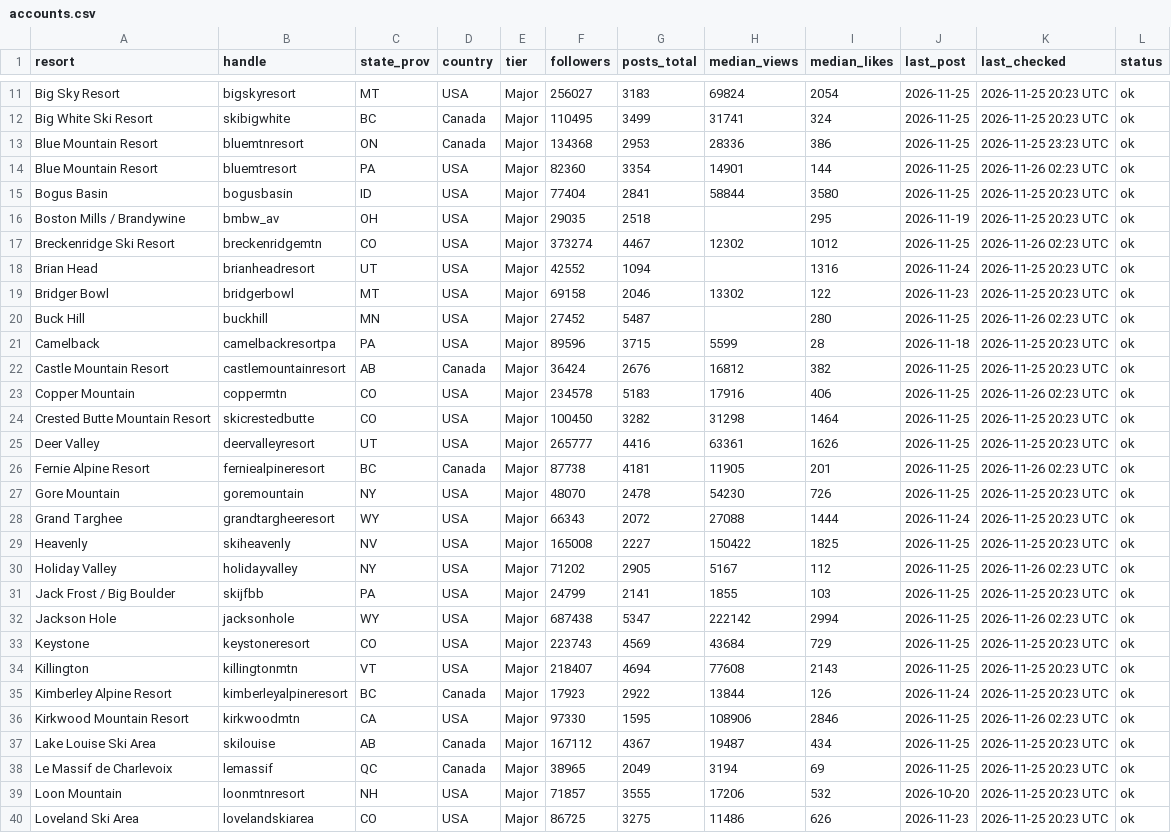
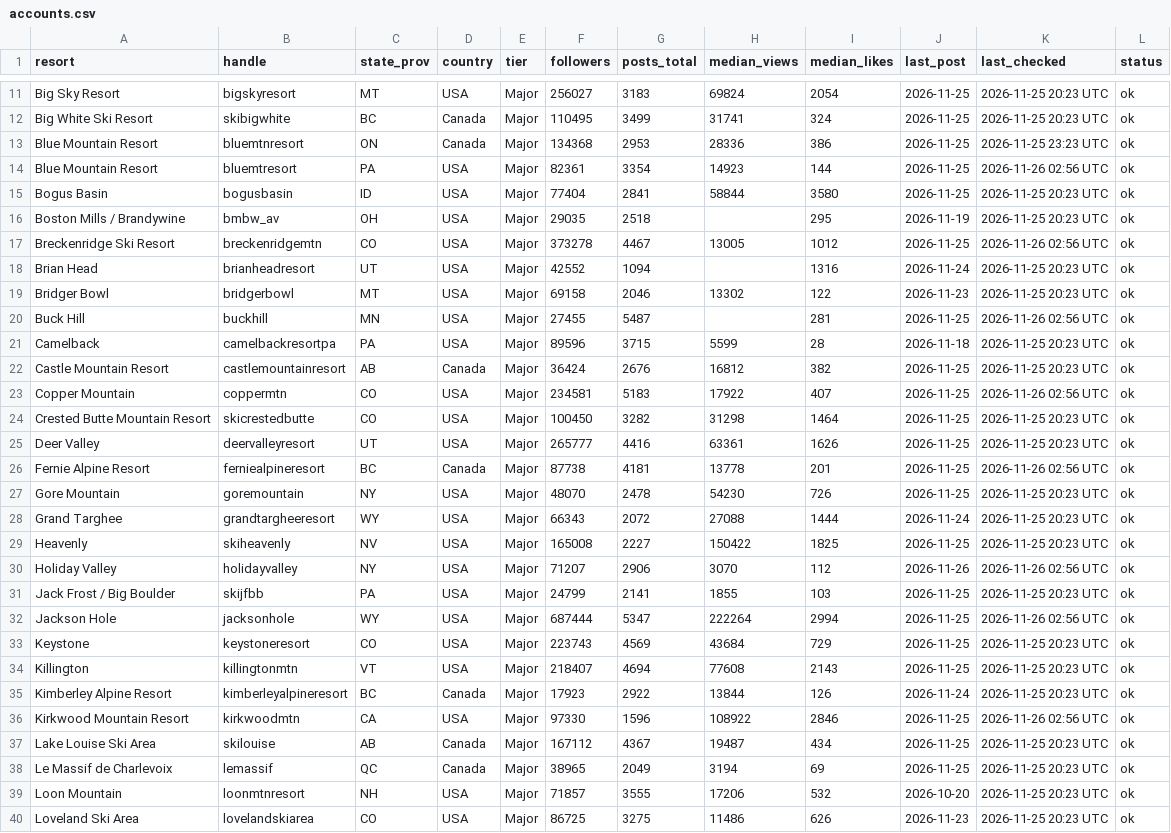
Before and after one commit to deanisaac06/Resort-Account-Tracking, a CSV file: data/accounts.csv, drawn as a sheet; only a part is shown, gaps mark what is left out; the diff covers the shown part only.

```diff
--- a/data/accounts.csv
+++ b/data/accounts.csv
@@ -13,15 +13,15 @@ Big White Ski Resort,skibigwhite,BC,Canada,Major,110495,3499,31741,324,2026-11-2
 Blue Mountain Resort,bluemtnresort,ON,Canada,Major,134368,2953,28336,386,2026-11-25,2026-11-25 23:23 UTC,ok
-Blue Mountain Resort,bluemtresort,PA,USA,Major,82360,3354,14901,144,2026-11-25,2026-11-26 02:23 UTC,ok
+Blue Mountain Resort,bluemtresort,PA,USA,Major,82361,3354,14923,144,2026-11-25,2026-11-26 02:56 UTC,ok
 Bogus Basin,bogusbasin,ID,USA,Major,77404,2841,58844,3580,2026-11-25,2026-11-25 20:23 UTC,ok
 Boston Mills / Brandywine,bmbw_av,OH,USA,Major,29035,2518,,295,2026-11-19,2026-11-25 20:23 UTC,ok
-Breckenridge Ski Resort,breckenridgemtn,CO,USA,Major,373274,4467,12302,1012,2026-11-25,2026-11-26 02:23 UTC,ok
+Breckenridge Ski Resort,breckenridgemtn,CO,USA,Major,373278,4467,13005,1012,2026-11-25,2026-11-26 02:56 UTC,ok
 Brian Head,brianheadresort,UT,USA,Major,42552,1094,,1316,2026-11-24,2026-11-25 20:23 UTC,ok
 Bridger Bowl,bridgerbowl,MT,USA,Major,69158,2046,13302,122,2026-11-23,2026-11-25 20:23 UTC,ok
-Buck Hill,buckhill,MN,USA,Major,27452,5487,,280,2026-11-25,2026-11-26 02:23 UTC,ok
+Buck Hill,buckhill,MN,USA,Major,27455,5487,,281,2026-11-25,2026-11-26 02:56 UTC,ok
 Camelback,camelbackresortpa,PA,USA,Major,89596,3715,5599,28,2026-11-18,2026-11-25 20:23 UTC,ok
 Castle Mountain Resort,castlemountainresort,AB,Canada,Major,36424,2676,16812,382,2026-11-25,2026-11-25 20:23 UTC,ok
-Copper Mountain,coppermtn,CO,USA,Major,234578,5183,17916,406,2026-11-25,2026-11-26 02:23 UTC,ok
+Copper Mountain,coppermtn,CO,USA,Major,234581,5183,17922,407,2026-11-25,2026-11-26 02:56 UTC,ok
 Crested Butte Mountain Resort,skicrestedbutte,CO,USA,Major,100450,3282,31298,1464,2026-11-25,2026-11-25 20:23 UTC,ok
 Deer Valley,deervalleyresort,UT,USA,Major,265777,4416,63361,1626,2026-11-25,2026-11-25 20:23 UTC,ok
-Fernie Alpine Resort,ferniealpineresort,BC,Canada,Major,87738,4181,11905,201,2026-11-25,2026-11-26 02:23 UTC,ok
+Fernie Alpine Resort,ferniealpineresort,BC,Canada,Major,87738,4181,13778,201,2026-11-25,2026-11-26 02:56 UTC,ok
 Gore Mountain,goremountain,NY,USA,Major,48070,2478,54230,726,2026-11-25,2026-11-25 20:23 UTC,ok
@@ -29,5 +29,5 @@ Grand Targhee,grandtargheeresort,WY,USA,Major,66343,2072,27088,1444,2026-11-24,2
 Heavenly,skiheavenly,NV,USA,Major,165008,2227,150422,1825,2026-11-25,2026-11-25 20:23 UTC,ok
-Holiday Valley,holidayvalley,NY,USA,Major,71202,2905,5167,112,2026-11-25,2026-11-26 02:23 UTC,ok
+Holiday Valley,holidayvalley,NY,USA,Major,71207,2906,3070,112,2026-11-26,2026-11-26 02:56 UTC,ok
 Jack Frost / Big Boulder,skijfbb,PA,USA,Major,24799,2141,1855,103,2026-11-25,2026-11-25 20:23 UTC,ok
-Jackson Hole,jacksonhole,WY,USA,Major,687438,5347,222142,2994,2026-11-25,2026-11-26 02:23 UTC,ok
+Jackson Hole,jacksonhole,WY,USA,Major,687444,5347,222264,2994,2026-11-25,2026-11-26 02:56 UTC,ok
 Keystone,keystoneresort,CO,USA,Major,223743,4569,43684,729,2026-11-25,2026-11-25 20:23 UTC,ok
@@ -35,3 +35,3 @@ Killington,killingtonmtn,VT,USA,Major,218407,4694,77608,2143,2026-11-25,2026-11-
 Kimberley Alpine Resort,kimberleyalpineresort,BC,Canada,Major,17923,2922,13844,126,2026-11-24,2026-11-25 20:23 UTC,ok
-Kirkwood Mountain Resort,kirkwoodmtn,CA,USA,Major,97330,1595,108906,2846,2026-11-25,2026-11-26 02:23 UTC,ok
+Kirkwood Mountain Resort,kirkwoodmtn,CA,USA,Major,97330,1596,108922,2846,2026-11-25,2026-11-26 02:56 UTC,ok
 Lake Louise Ski Area,skilouise,AB,Canada,Major,167112,4367,19487,434,2026-11-25,2026-11-25 20:23 UTC,ok
```
Also changed, not shown: 106 edited cells elsewhere in this file, 1 other file.
